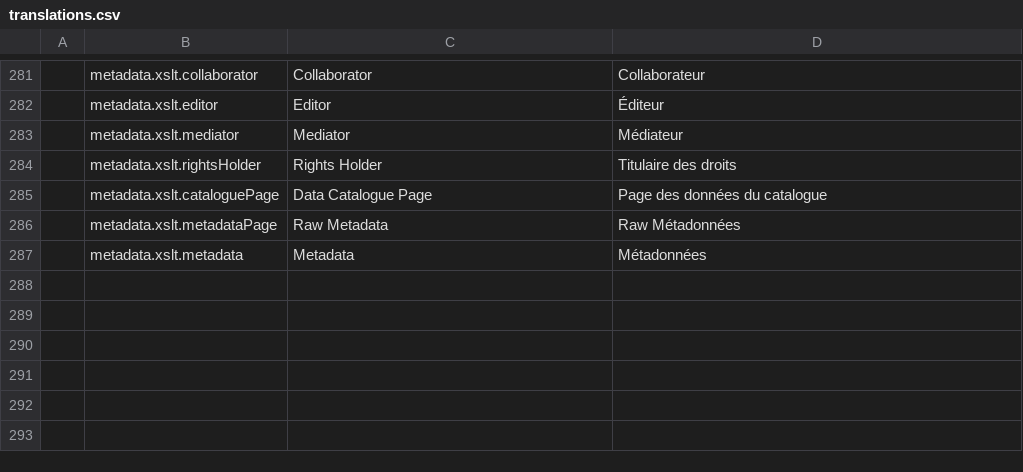
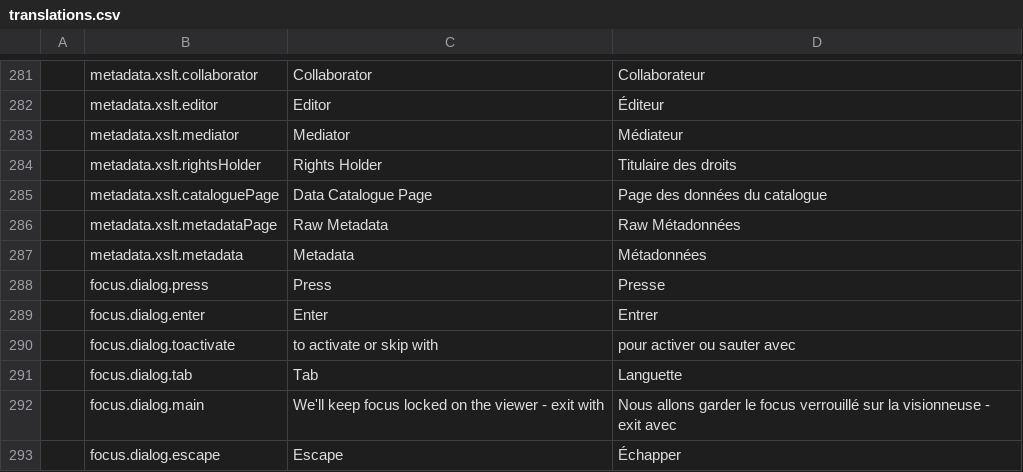
Before and after one commit to fgpv-vpgf/fgpv-vpgf, a CSV file: src/locales/translations.csv, drawn as a sheet; only a part is shown, gaps mark what is left out; the diff names each change by its address in the sheet, - before the commit and + after, or states it on an @@ line.

Commit message:
feat(ui): new focus manager
Notable changes
- $rootElement must have an 'rv-trap-focus` property
- Any element located outside the $rootElement must have `rv-trap-focus`
  property set with a value of the $rootElements id
- The jquery methods focus, preventDefault, stopPropagation, and
  stopImmediatePropagation cannot be called on viewer elements - this is
  strictly disabled by the manager (see documentation for how to access
  these methods). Elements not a part of the viewer are not affected

Closes #1210, #1213, #1202, #1208, #1205

```diff
--- a/src/locales/translations.csv
+++ b/src/locales/translations.csv
+row 288:  | focus.dialog.press | Press | Presse
+row 289:  | focus.dialog.enter | Enter | Entrer
+row 290:  | focus.dialog.toactivate | to activate or skip with | pour activer ou sauter avec
+row 291:  | focus.dialog.tab | Tab | Languette
+row 292:  | focus.dialog.main | We'll keep focus locked on the viewer - exit with | Nous allons garder le focus verrouillé sur la visionneuse - exit avec
+row 293:  | focus.dialog.escape | Escape | Échapper
```
Also changed, not shown: 42 other files.
